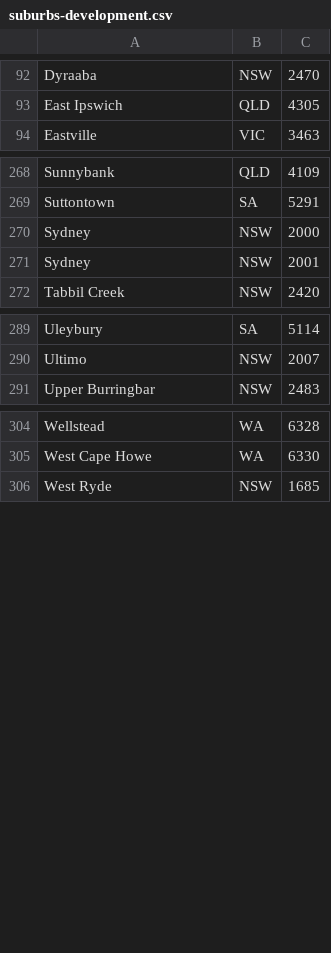
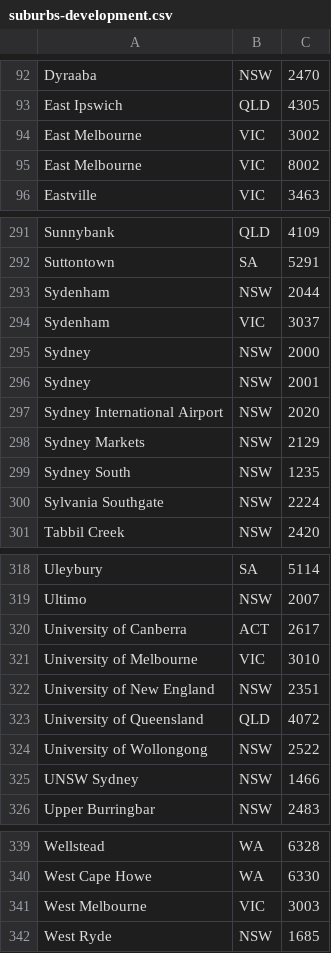
Before and after one commit to senpai-notices/Bookstore, a CSV file: BookstoreDomain/src/java/suburbs-development.csv, drawn as a sheet; only a part is shown, gaps mark what is left out; the diff covers the shown part only.

```diff
--- a/BookstoreDomain/src/java/suburbs-development.csv
+++ b/BookstoreDomain/src/java/suburbs-development.csv
@@ -93,2 +93,4 @@ Dyraaba,NSW,2470
 East Ipswich,QLD,4305
+East Melbourne,VIC,3002
+East Melbourne,VIC,8002
 Eastville,VIC,3463
@@ -269,4 +292,10 @@ Sunnybank,QLD,4109
 Suttontown,SA,5291
+Sydenham,NSW,2044
+Sydenham,VIC,3037
 Sydney,NSW,2000
 Sydney,NSW,2001
+Sydney International Airport,NSW,2020
+Sydney Markets,NSW,2129
+Sydney South,NSW,1235
+Sylvania Southgate,NSW,2224
 Tabbil Creek,NSW,2420
@@ -290,2 +319,8 @@ Uleybury,SA,5114
 Ultimo,NSW,2007
+University of Canberra,ACT,2617
+University of Melbourne,VIC,3010
+University of New England,NSW,2351
+University of Queensland,QLD,4072
+University of Wollongong,NSW,2522
+UNSW Sydney,NSW,1466
 Upper Burringbar,NSW,2483
@@ -305,2 +340,3 @@ Wellstead,WA,6328
 West Cape Howe,WA,6330
+West Melbourne,VIC,3003
 West Ryde,NSW,1685
```
Also changed, not shown: 21 added rows elsewhere in this file.
